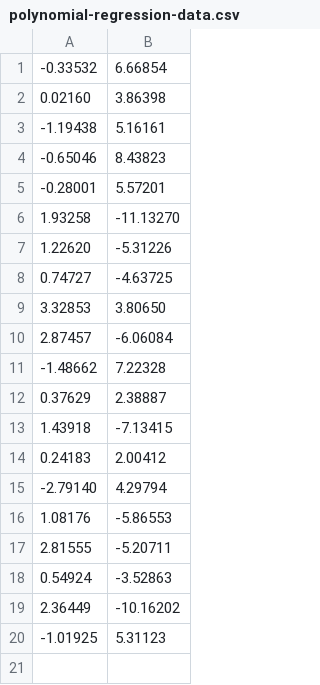
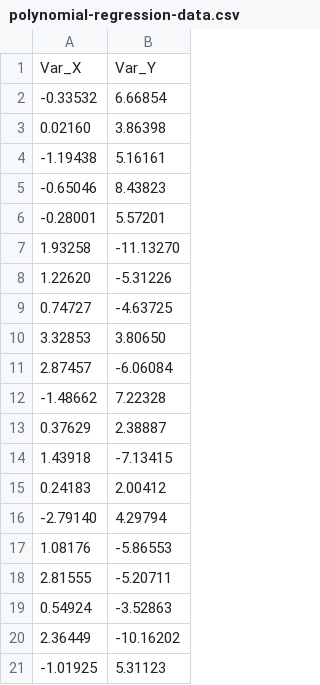
Before and after one commit to thomd/udacity-ml-with-tensor-flow, a CSV file: polynomial-regression-data.csv, drawn as a sheet.

Commit message:
polynomial regression

```diff
--- a/polynomial-regression-data.csv
+++ b/polynomial-regression-data.csv
@@ -1 +1,2 @@
+Var_X,Var_Y
 -0.33532,6.66854
```
Also changed, not shown: 1 other file.
